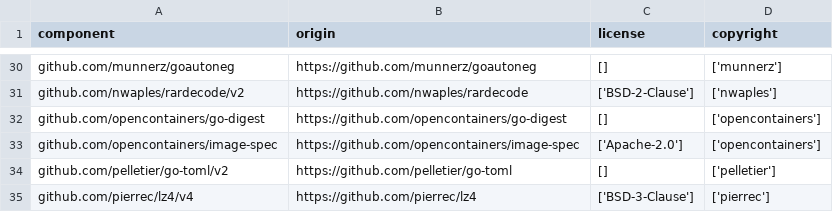
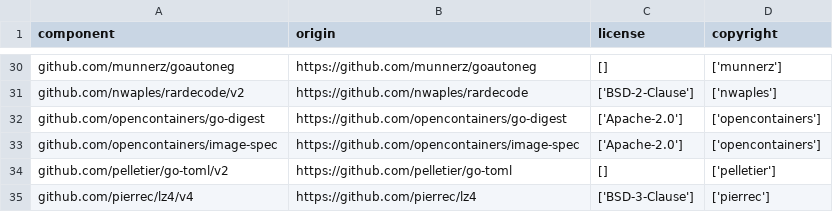
Before and after one commit to DataDog/datadog-csi-driver, a CSV file: LICENSE-3rdparty.csv, drawn as a sheet; only a part is shown, gaps mark what is left out.

Commit message:
update 3rd party license

```diff
--- a/LICENSE-3rdparty.csv
+++ b/LICENSE-3rdparty.csv
@@ -31,3 +31,3 @@
 "github.com/nwaples/rardecode/v2","https://github.com/nwaples/rardecode","['BSD-2-Clause']","['nwaples']"
-"github.com/opencontainers/go-digest","https://github.com/opencontainers/go-digest","[]","['opencontainers']"
+"github.com/opencontainers/go-digest","https://github.com/opencontainers/go-digest","['Apache-2.0']","['opencontainers']"
 "github.com/opencontainers/image-spec","https://github.com/opencontainers/image-spec","['Apache-2.0']","['opencontainers']"
```
